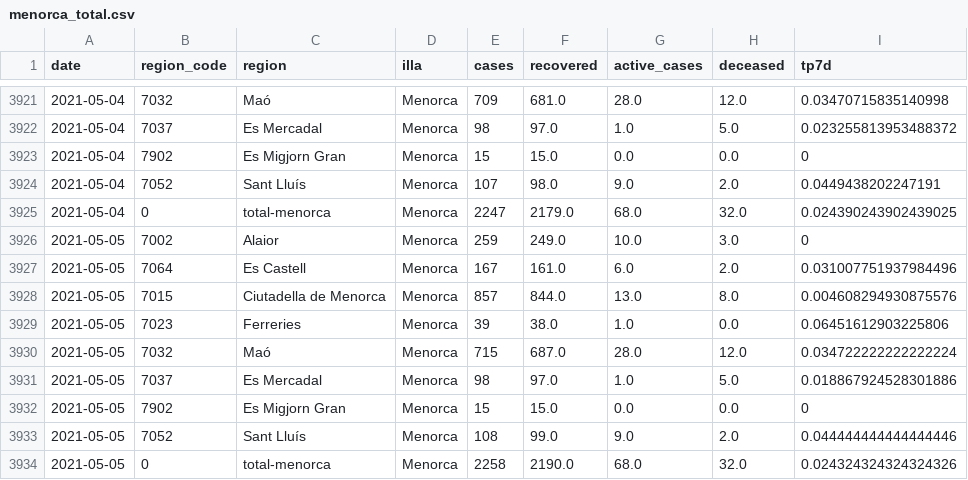
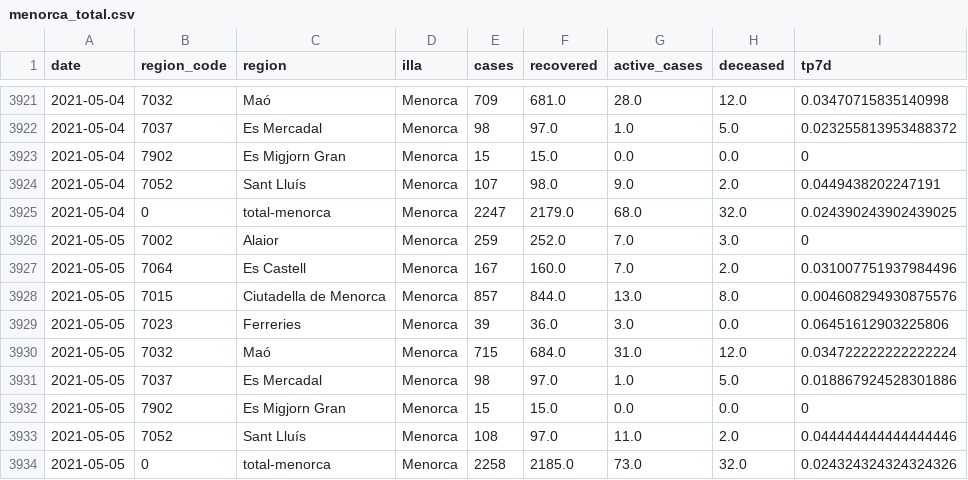
Before and after one commit to jaumeperello/covid_ib, a CSV file: data/menorca_total.csv, drawn as a sheet; only a part is shown, gaps mark what is left out.

```diff
--- a/data/menorca_total.csv
+++ b/data/menorca_total.csv
@@ -3925,10 +3925,10 @@ date,region_code,region,illa,cases,recovered,active_cases,deceased,tp7d
 2021-05-04,0,total-menorca,Menorca,2247,2179.0,68.0,32.0,0.024390243902439025
-2021-05-05,7002,Alaior,Menorca,259,249.0,10.0,3.0,0
-2021-05-05,7064,Es Castell,Menorca,167,161.0,6.0,2.0,0.031007751937984496
+2021-05-05,7002,Alaior,Menorca,259,252.0,7.0,3.0,0
+2021-05-05,7064,Es Castell,Menorca,167,160.0,7.0,2.0,0.031007751937984496
 2021-05-05,7015,Ciutadella de Menorca,Menorca,857,844.0,13.0,8.0,0.004608294930875576
-2021-05-05,7023,Ferreries,Menorca,39,38.0,1.0,0.0,0.06451612903225806
-2021-05-05,7032,Maó,Menorca,715,687.0,28.0,12.0,0.034722222222222224
+2021-05-05,7023,Ferreries,Menorca,39,36.0,3.0,0.0,0.06451612903225806
+2021-05-05,7032,Maó,Menorca,715,684.0,31.0,12.0,0.034722222222222224
 2021-05-05,7037,Es Mercadal,Menorca,98,97.0,1.0,5.0,0.018867924528301886
 2021-05-05,7902,Es Migjorn Gran,Menorca,15,15.0,0.0,0.0,0
-2021-05-05,7052,Sant Lluís,Menorca,108,99.0,9.0,2.0,0.044444444444444446
-2021-05-05,0,total-menorca,Menorca,2258,2190.0,68.0,32.0,0.024324324324324326
+2021-05-05,7052,Sant Lluís,Menorca,108,97.0,11.0,2.0,0.044444444444444446
+2021-05-05,0,total-menorca,Menorca,2258,2185.0,73.0,32.0,0.024324324324324326
```
Also changed, not shown: data/balears_total.csv, data/eivissa_total.csv, 1 other file.
